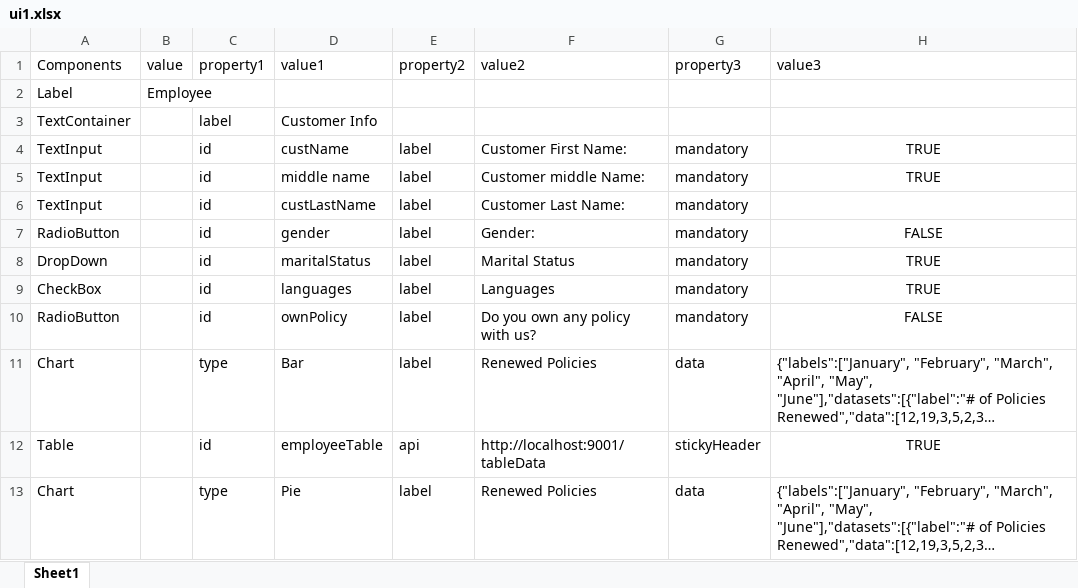
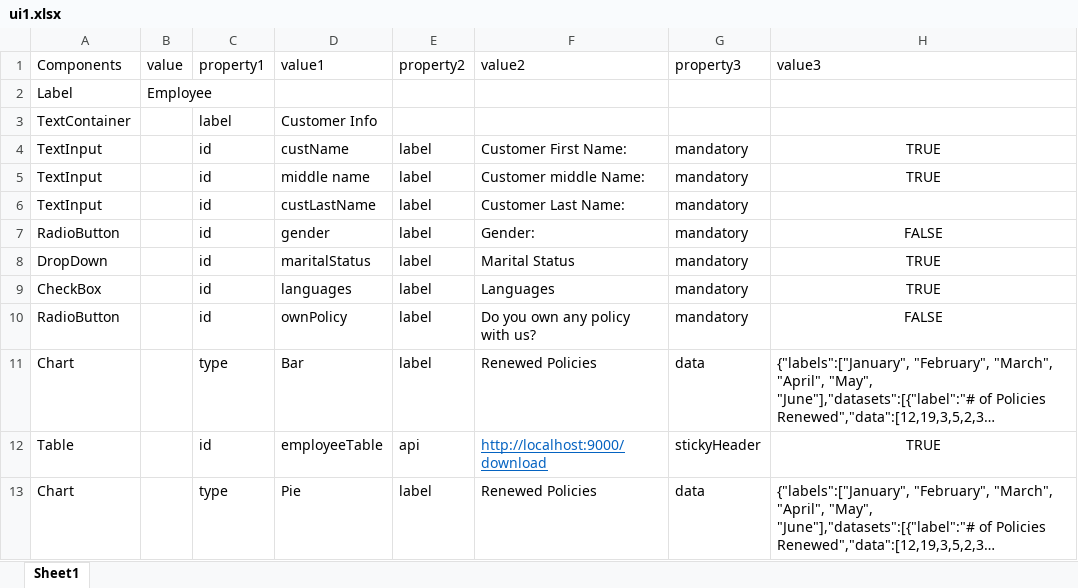
Before and after one commit to rax215/react-magneto-v1, an Excel workbook: ui1.xlsx, sheet Sheet1, drawn as a sheet; only a part is shown; long unchanged cells end in …; values as stored, in another font and other column widths than the file's, no borders; the diff names each change by its address in the sheet, - before the commit and + after, or states it on an @@ line.

```diff
--- a/ui1.xlsx (sheet Sheet1)
+++ b/ui1.xlsx (sheet Sheet1)
-F12 (value2): http://localhost:9001/tableData
+F12 (value2): http://localhost:9000/download
@@ F12 underline: off → on, text colour: black → #0563C1 @@
```
Also changed, not shown: 3 other files.
